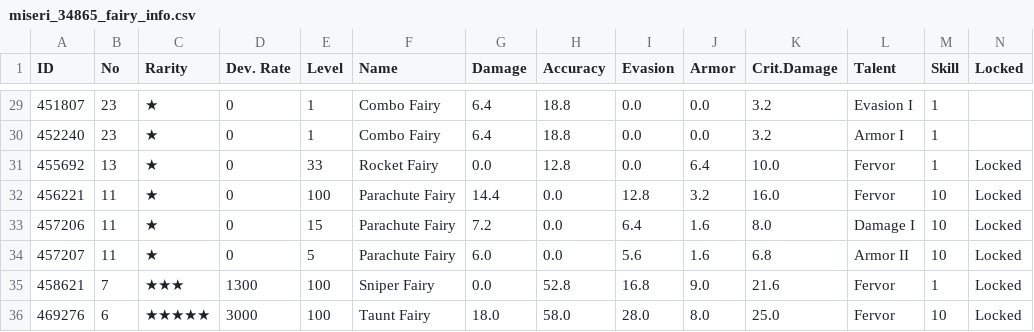
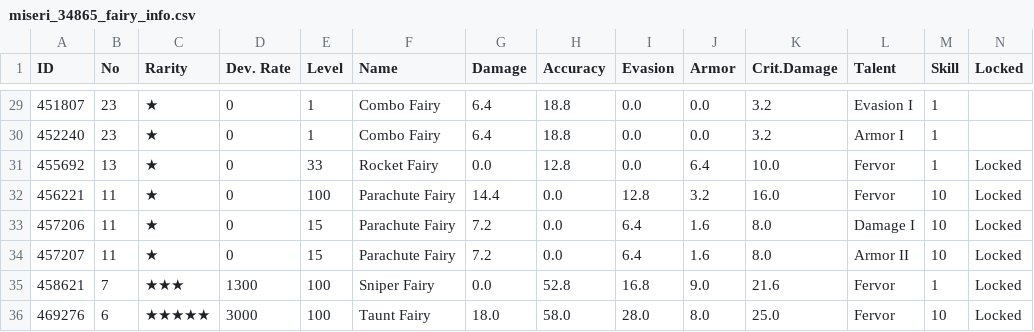
Before and after one commit to m1s3ri/90wish, a CSV file: miseri_34865_fairy_info.csv, drawn as a sheet; only a part is shown, gaps mark what is left out.

```diff
--- a/miseri_34865_fairy_info.csv
+++ b/miseri_34865_fairy_info.csv
@@ -33,3 +33,3 @@
 457206,11,★,0,15,Parachute Fairy,7.2,0.0,6.4,1.6,8.0,Damage I,10,Locked
-457207,11,★,0,5,Parachute Fairy,6.0,0.0,5.6,1.6,6.8,Armor II,10,Locked
+457207,11,★,0,15,Parachute Fairy,7.2,0.0,6.4,1.6,8.0,Armor II,10,Locked
 458621,7,★★★,1300,100,Sniper Fairy,0.0,52.8,16.8,9.0,21.6,Fervor,1,Locked
```
Also changed, not shown: miseri_34865__theater_optimize_team.csv, miseri_34865_doll_info.csv, 3 other files.
